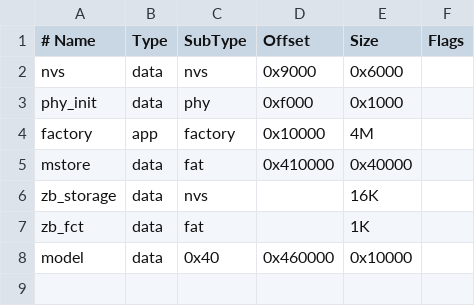
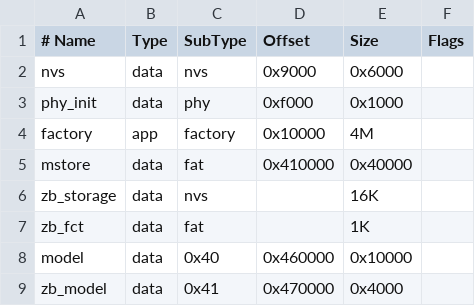
Before and after one commit to neproger/ESP32_ZB_Automatisation, a CSV file: esp32-p4_HA_v2/partitions.csv, drawn as a sheet; the diff names each change by its address in the sheet, - before the commit and + after, or states it on an @@ line.

Commit message:
Zigbee: persist device topology/model in flash, restore without re-interview
Device model (name/model) and endpoint topology (clusters) now persist in a new
'zb_model' flash partition (blob + magic/ver/crc). On boot the adapter loads it and
re-publishes canonical Logical Device / Entity / capabilities directly (no radio),
so devices appear immediately - including sleepy end devices (the SNZB-01P button)
without waking them. Known devices are not re-interviewed on announce/rejoin/first
report (ZCL reporting persists on the device side); only unknown devices are
interviewed. Removes the per-boot re-interview storm and the registration window
where early commands were lost.

Verified on device: 'zb_store: loaded devices=2 endpoints=5', 5 entities bound at
~2ms, no 'interview applied'; WS Domain shows both devices + 5 entities right after
boot.

```diff
--- a/esp32-p4_HA_v2/partitions.csv
+++ b/esp32-p4_HA_v2/partitions.csv
+row 9: zb_model | data | 0x41 | 0x470000 | 0x4000
```
Also changed, not shown: 5 other files.
